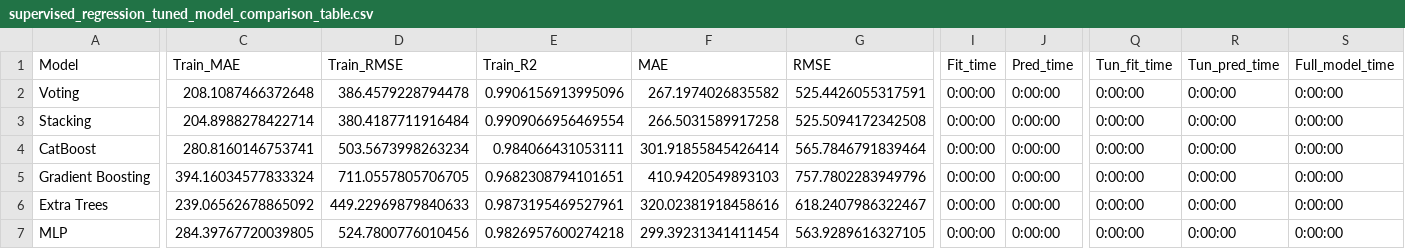
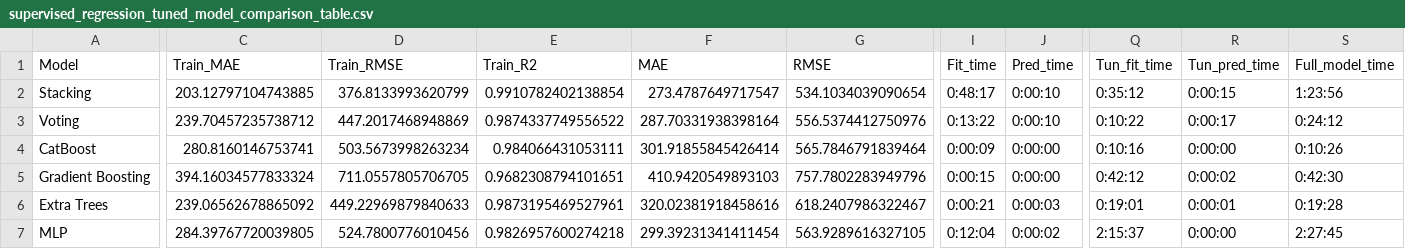
Before and after one commit to Mils3x3/supervised-ml-model-comparison, a CSV file: regression/results/supervised_regression_tuned_model_comparison_table.csv, drawn as a sheet; only a part is shown, gaps mark what is left out; removed rows and columns are numbered as before the commit, all else as after; rows hold the shown columns only; the diff covers the shown part only; the diff names each change by its address in the sheet, - before the commit and + after, or states it on an @@ line.

```diff
--- a/regression/results/supervised_regression_tuned_model_comparison_table.csv
+++ b/regression/results/supervised_regression_tuned_model_comparison_table.csv
+row 2: Stacking | 203.12797104743885 | 376.8133993620799 | 0.9910782402138854 | 273.4787649717547 | 534.1034039090654 | 0:48:17 | 0:00:10 | 0:35:12 | 0:00:15 | 1:23:56
-C3 (Train_MAE): 208.1087466372648
+C3 (Train_MAE): 239.70457235738712
-D3 (Train_RMSE): 386.4579228794478
+D3 (Train_RMSE): 447.2017468948869
-E3 (Train_R2): 0.9906156913995096
+E3 (Train_R2): 0.9874337749556522
-F3 (MAE): 267.1974026835582
+F3 (MAE): 287.70331938398164
-G3 (RMSE): 525.4426055317591
+G3 (RMSE): 556.5374412750976
-I3 (Fit_time): 0:00:00
+I3 (Fit_time): 0:13:22
-J3 (Pred_time): 0:00:00
+J3 (Pred_time): 0:00:10
-Q3 (Tun_fit_time): 0:00:00
+Q3 (Tun_fit_time): 0:10:22
-R3 (Tun_pred_time): 0:00:00
+R3 (Tun_pred_time): 0:00:17
-S3 (Full_model_time): 0:00:00
+S3 (Full_model_time): 0:24:12
-row 3: Stacking | 204.8988278422714 | 380.4187711916484 | 0.9909066956469554 | 266.5031589917258 | 525.5094172342508 | 0:00:00 | 0:00:00 | 0:00:00 | 0:00:00 | 0:00:00
-I4 (Fit_time): 0:00:00
+I4 (Fit_time): 0:00:09
-Q4 (Tun_fit_time): 0:00:00
+Q4 (Tun_fit_time): 0:10:16
-S4 (Full_model_time): 0:00:00
+S4 (Full_model_time): 0:10:26
-I5 (Fit_time): 0:00:00
+I5 (Fit_time): 0:00:15
-Q5 (Tun_fit_time): 0:00:00
+Q5 (Tun_fit_time): 0:42:12
-R5 (Tun_pred_time): 0:00:00
+R5 (Tun_pred_time): 0:00:02
-S5 (Full_model_time): 0:00:00
+S5 (Full_model_time): 0:42:30
-I6 (Fit_time): 0:00:00
+I6 (Fit_time): 0:00:21
-J6 (Pred_time): 0:00:00
+J6 (Pred_time): 0:00:03
-Q6 (Tun_fit_time): 0:00:00
+Q6 (Tun_fit_time): 0:19:01
-R6 (Tun_pred_time): 0:00:00
+R6 (Tun_pred_time): 0:00:01
-S6 (Full_model_time): 0:00:00
+S6 (Full_model_time): 0:19:28
-I7 (Fit_time): 0:00:00
+I7 (Fit_time): 0:12:04
-J7 (Pred_time): 0:00:00
+J7 (Pred_time): 0:00:02
-Q7 (Tun_fit_time): 0:00:00
+Q7 (Tun_fit_time): 2:15:37
-S7 (Full_model_time): 0:00:00
+S7 (Full_model_time): 2:27:45
```
Also changed, not shown: 86 edited cells elsewhere in this file, regression/results/supervised_regression_best_model_performance_by_price_range.csv, regression/results/supervised_regression_prediction_range_difference_summary.csv, 16 other files.
